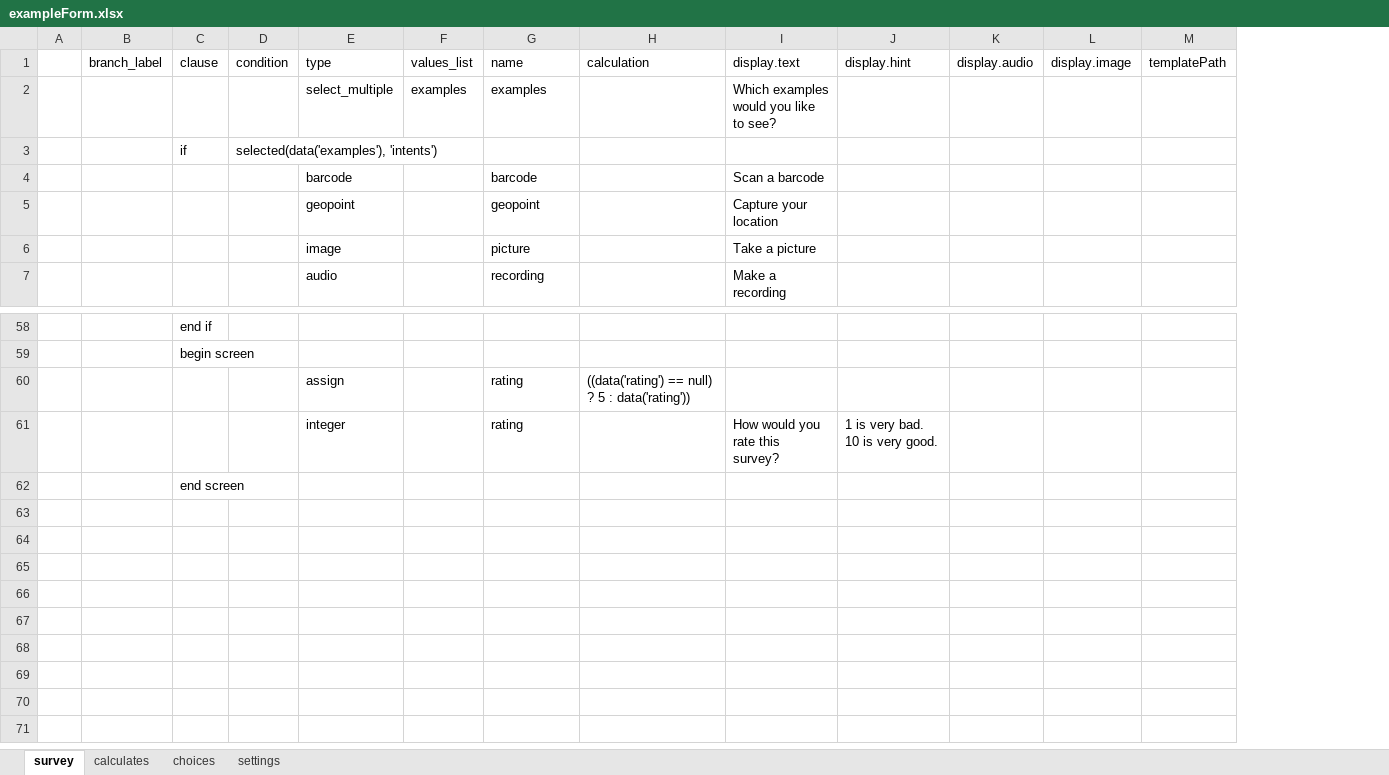
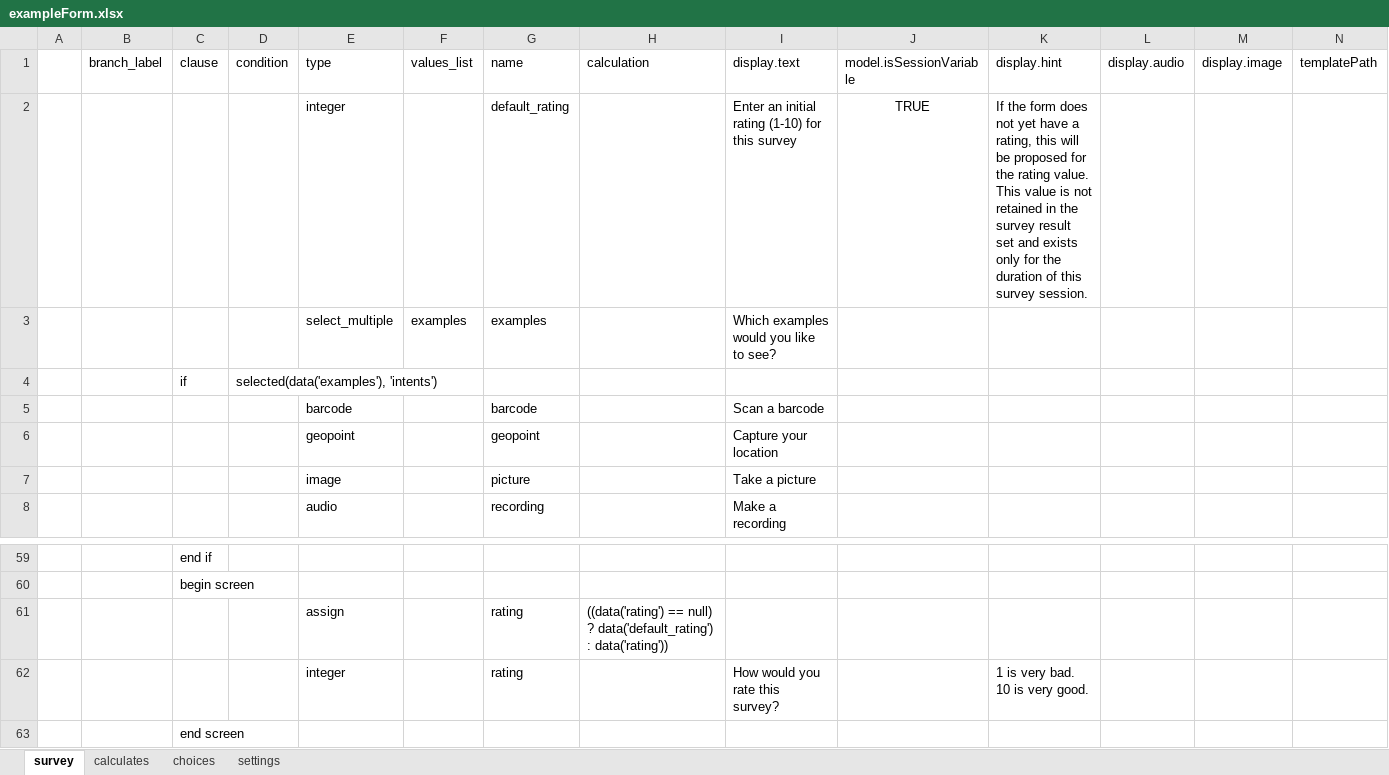
Before and after one commit to magogt/opendatakit.survey-js-clean, an Excel workbook: form-files/tables/exampleForm/forms/exampleForm/exampleForm.xlsx, sheet survey, drawn as a sheet; only a part is shown, gaps mark what is left out; values as stored, in another font and other column widths than the file's, no borders; addresses are those after the commit; rows hold the shown columns only; the diff names each change by its address in the sheet, - before the commit and + after, or states it on an @@ line.

Commit message:
Updated ExampleForm using a session variable.

```diff
--- a/form-files/tables/exampleForm/forms/exampleForm/exampleForm.xlsx (sheet survey)
+++ b/form-files/tables/exampleForm/forms/exampleForm/exampleForm.xlsx (sheet survey)
+column J (model.isSessionVariable), empty
+row 2:  |  |  |  | integer |  | default_rating |  | Enter an initial rating (1-10) for this survey | TRUE | If the form does not yet have a rating, this will be proposed for the rating value. This value is not retained in the survey result set and exists only for the duration of this survey session.
-H61 (calculation): …null) ? 5 : data('rating'))
+H61 (calculation): …null) ? data('default_rating') : data('rating'))
```
Also changed, not shown: 1 other file.
